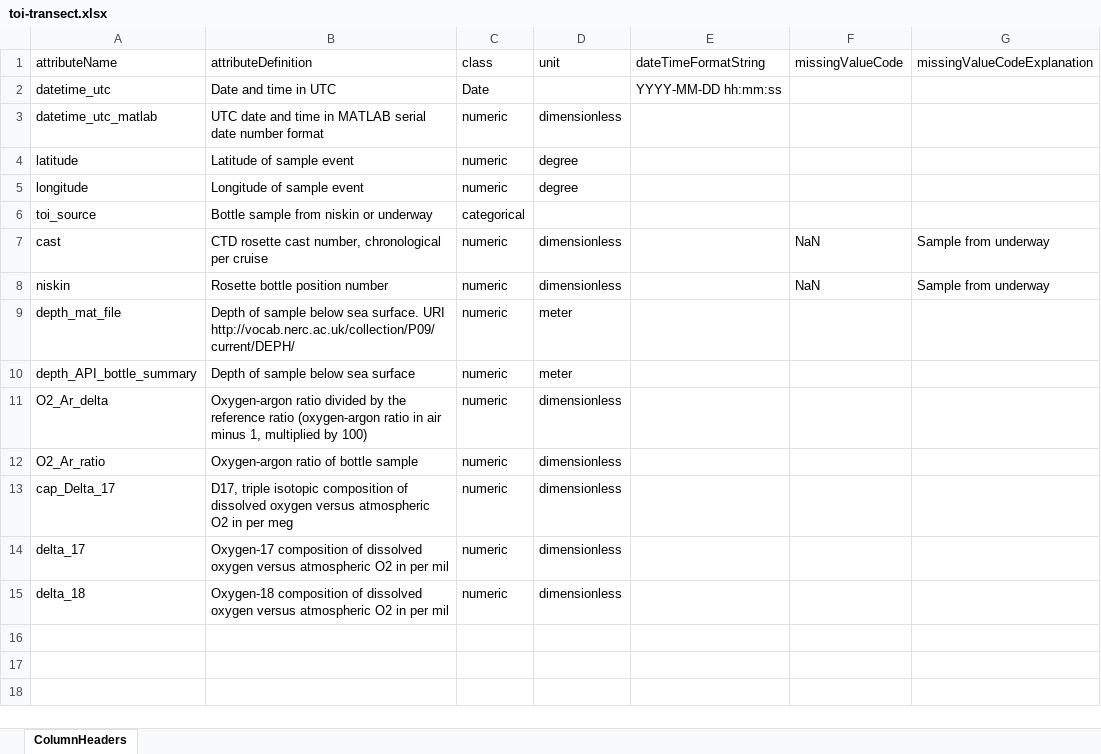
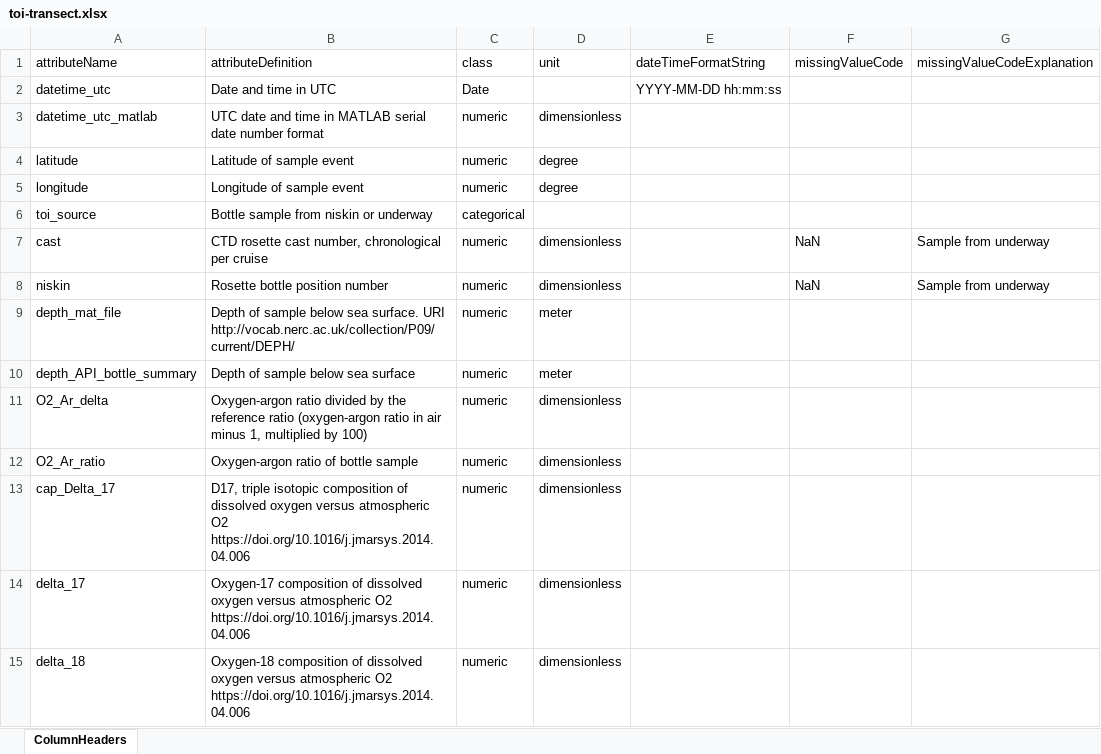
Before and after one commit to WHOIGit/nes-lter-eims-toi-ncp-gop, an Excel workbook: eims-toi-transect/toi-transect.xlsx, sheet ColumnHeaders, drawn as a sheet; values as stored, in another font and other column widths than the file's, no borders; the diff names each change by its address in the sheet, - before the commit and + after, or states it on an @@ line.

```diff
--- a/eims-toi-transect/toi-transect.xlsx (sheet ColumnHeaders)
+++ b/eims-toi-transect/toi-transect.xlsx (sheet ColumnHeaders)
-B13 (attributeDefinition): …atmospheric O2 in per meg
+B13 (attributeDefinition): …atmospheric O2 https://doi.org/10.1016/j.jmarsys.2014.04.006
-B14 (attributeDefinition): …atmospheric O2 in per mil
+B14 (attributeDefinition): …atmospheric O2 https://doi.org/10.1016/j.jmarsys.2014.04.006
-B15 (attributeDefinition): …atmospheric O2 in per mil
+B15 (attributeDefinition): …atmospheric O2 https://doi.org/10.1016/j.jmarsys.2014.04.006
```
Also changed, not shown: eims-toi-transect/eims-toi-transect-info.xlsx, ncp-gop-transect-summer-2018/ncp-gop-transect-summer-2018-info.xlsx, 23 other files.
